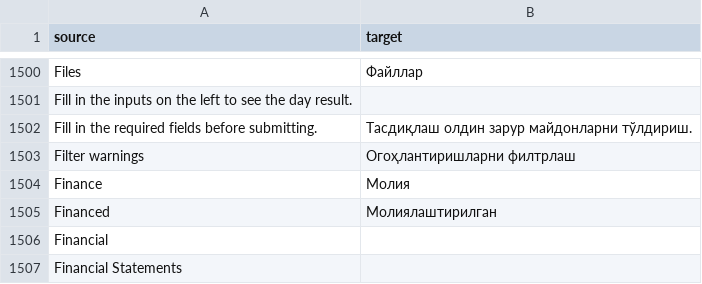
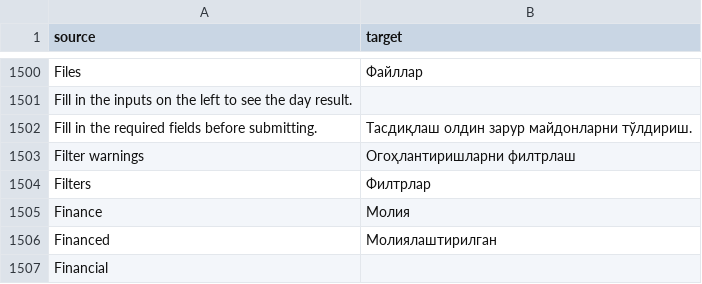
Before and after one commit to zvictory/stabler, a CSV file: stabler/translations/uzc.csv, drawn as a sheet; only a part is shown, gaps mark what is left out; the shorter side is filled out with more unchanged rows.

```diff
--- a/stabler/translations/uzc.csv
+++ b/stabler/translations/uzc.csv
@@ -1503,2 +1503,3 @@ Fill in the required fields before submitting.,Тасдиқлаш олдин з
 Filter warnings,Огоҳлантиришларни филтрлаш
+Filters,Филтрлар
 Finance,Молия
```
Also changed, not shown: stabler/translations/en.csv, stabler/translations/ru.csv, 9 other files.
